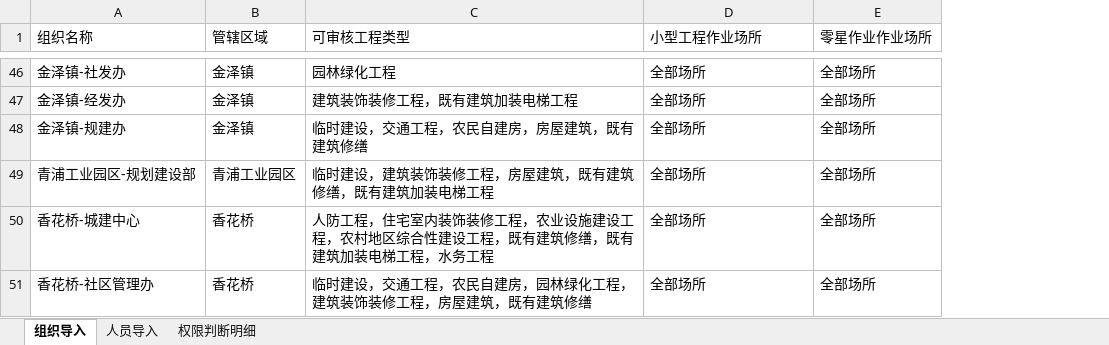
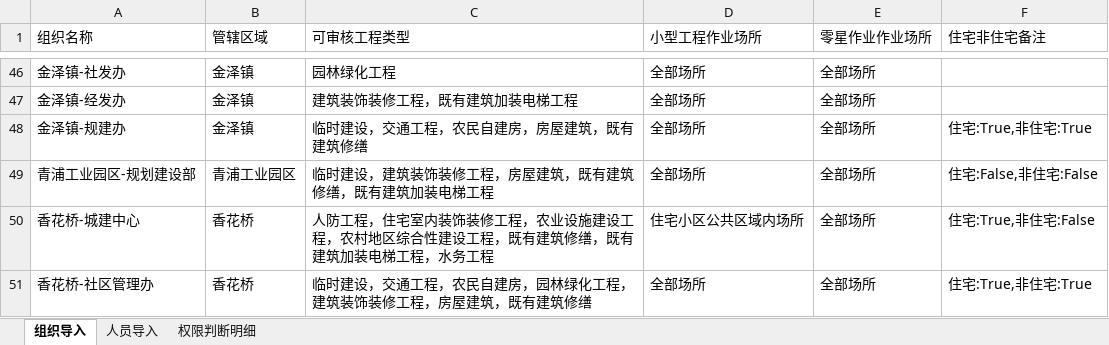
Before and after one commit to zhudan930612/xiaosan, an Excel workbook: 06_附件资料/导入模板_已处理.xlsx, sheet 组织导入, drawn as a sheet; only a part is shown, gaps mark what is left out; values as stored, in another font and other column widths than the file's, no borders; the diff covers the shown part only; the diff names each change by its address in the sheet, - before the commit and + after, or states it on an @@ line.

```diff
--- a/06_附件资料/导入模板_已处理.xlsx (sheet 组织导入)
+++ b/06_附件资料/导入模板_已处理.xlsx (sheet 组织导入)
+column F (住宅非住宅备注), rows 48-51: 住宅:True,非住宅:True | 住宅:False,非住宅:False | 住宅:True,非住宅:False | 住宅:True,非住宅:True
-D50 (小型工程作业场所): 全部场所
+D50 (小型工程作业场所): 住宅小区公共区域内场所
```
Also changed, not shown: 3 moved rows and 6 edited cells elsewhere in this sheet, sheet 权限判断明细, sheet 人员导入, 7 other files.
